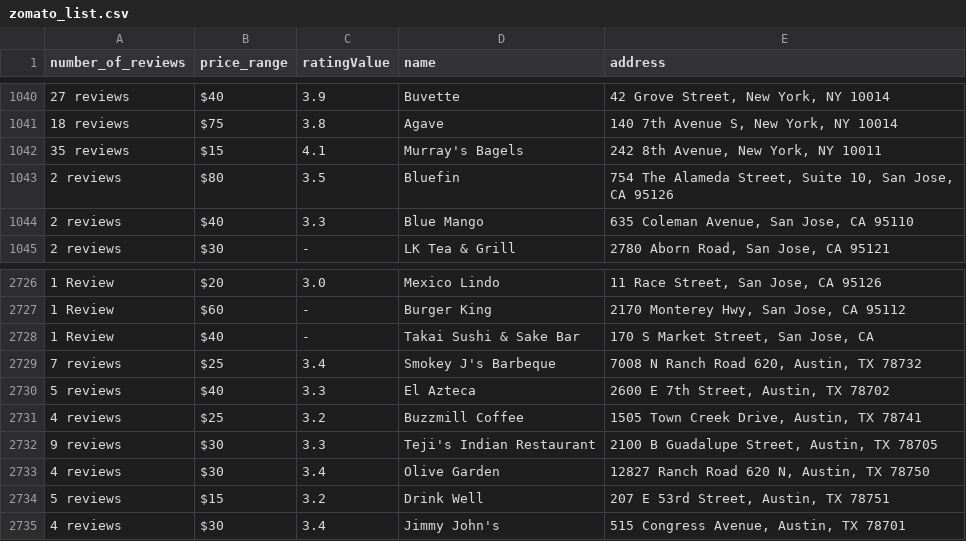
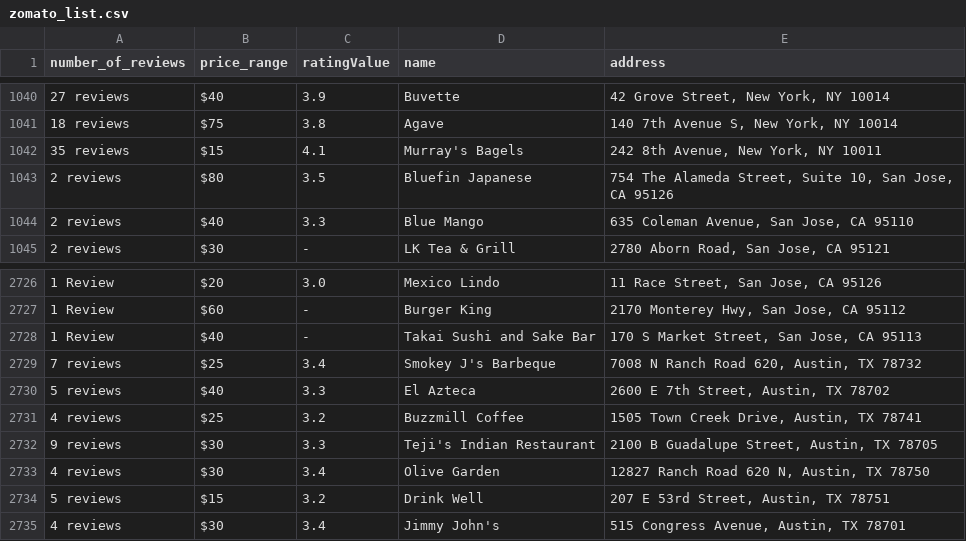
Before and after one commit to sanjaysan/DataScience-Foodie, a CSV file: Data/csv/zomato_list.csv, drawn as a sheet; only a part is shown, gaps mark what is left out.

```diff
--- a/Data/csv/zomato_list.csv
+++ b/Data/csv/zomato_list.csv
@@ -1042,3 +1042,3 @@ number_of_reviews,price_range,ratingValue,name,address
 35 reviews,$15,4.1,Murray's Bagels,"242 8th Avenue, New York, NY 10011"
-2 reviews,$80,3.5,Bluefin,"754 The Alameda Street, Suite 10, San Jose, CA 95126"
+2 reviews,$80,3.5,Bluefin Japanese,"754 The Alameda Street, Suite 10, San Jose, CA 95126"
 2 reviews,$40,3.3,Blue Mango,"635 Coleman Avenue, San Jose, CA 95110"
@@ -2727,3 +2727,3 @@ number_of_reviews,price_range,ratingValue,name,address
 1 Review,$60,-,Burger King,"2170 Monterey Hwy, San Jose, CA 95112"
-1 Review,$40,-,Takai Sushi & Sake Bar,"170 S Market Street, San Jose, CA"
+1 Review,$40,-,Takai Sushi and Sake Bar,"170 S Market Street, San Jose, CA 95113"
 7 reviews,$25,3.4,Smokey J's Barbeque,"7008 N Ranch Road 620, Austin, TX 78732"
```
Also changed, not shown: 2 other files.
